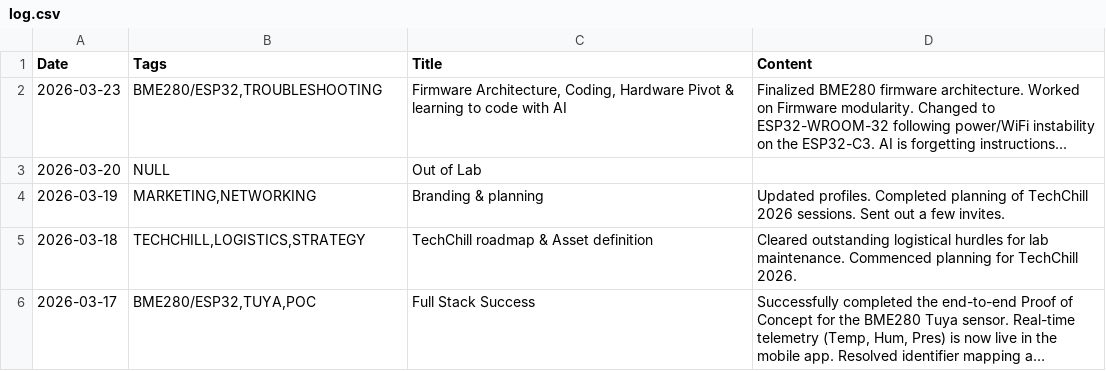
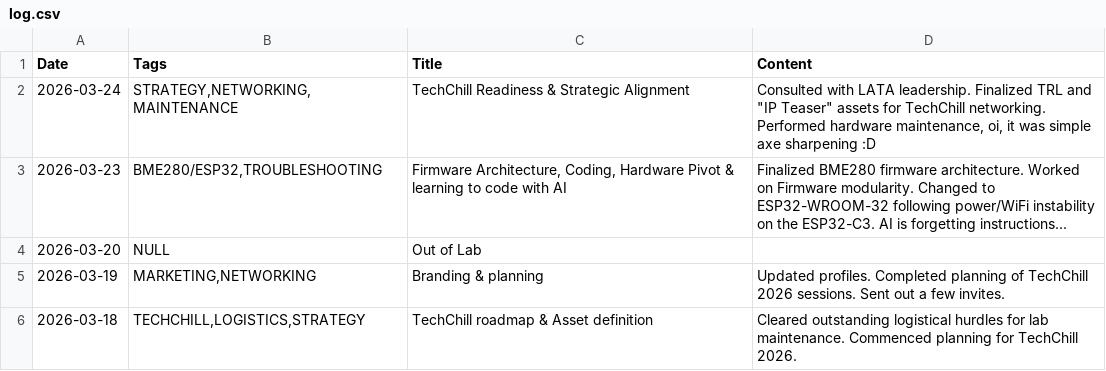
Before and after one commit to jtupulis/rtk4lab.github.io, a CSV file: log.csv, drawn as a sheet; only a part is shown; the shorter side is filled out with more unchanged rows; long unchanged cells end in ….

Commit message:
Update log.csv

```diff
--- a/log.csv
+++ b/log.csv
@@ -1,2 +1,3 @@
 Date;Tags;Title;Content
+2026-03-24;STRATEGY,NETWORKING,MAINTENANCE;TechChill Readiness & Strategic Alignment;Consulted with LATA leadership. Finalized TRL and "IP Teaser" assets for TechChill networking. Performed hardware maintenance, oi, it was simple axe sharpening :D
 2026-03-23;BME280/ESP32,TROUBLESHOOTING;Firmware Architecture, Coding, Hardware Pivot & learning to code with AI;Finalized BME280 firmware architecture. Worked on Firmware modularity. Changed to ESP32-WROOM-32 following power/WiFi instability on the ESP32-C3. AI is forgetting instructions...
```
